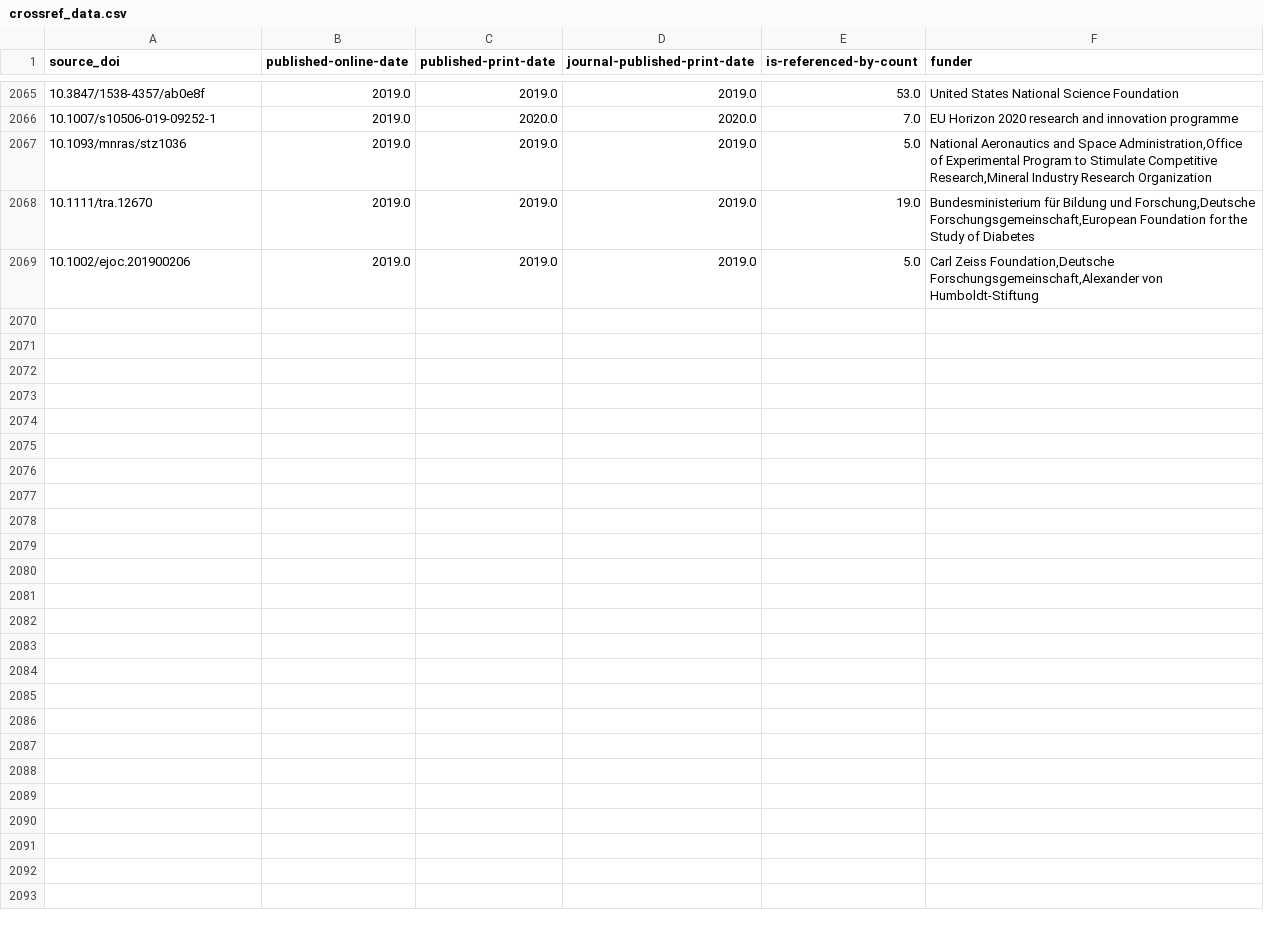
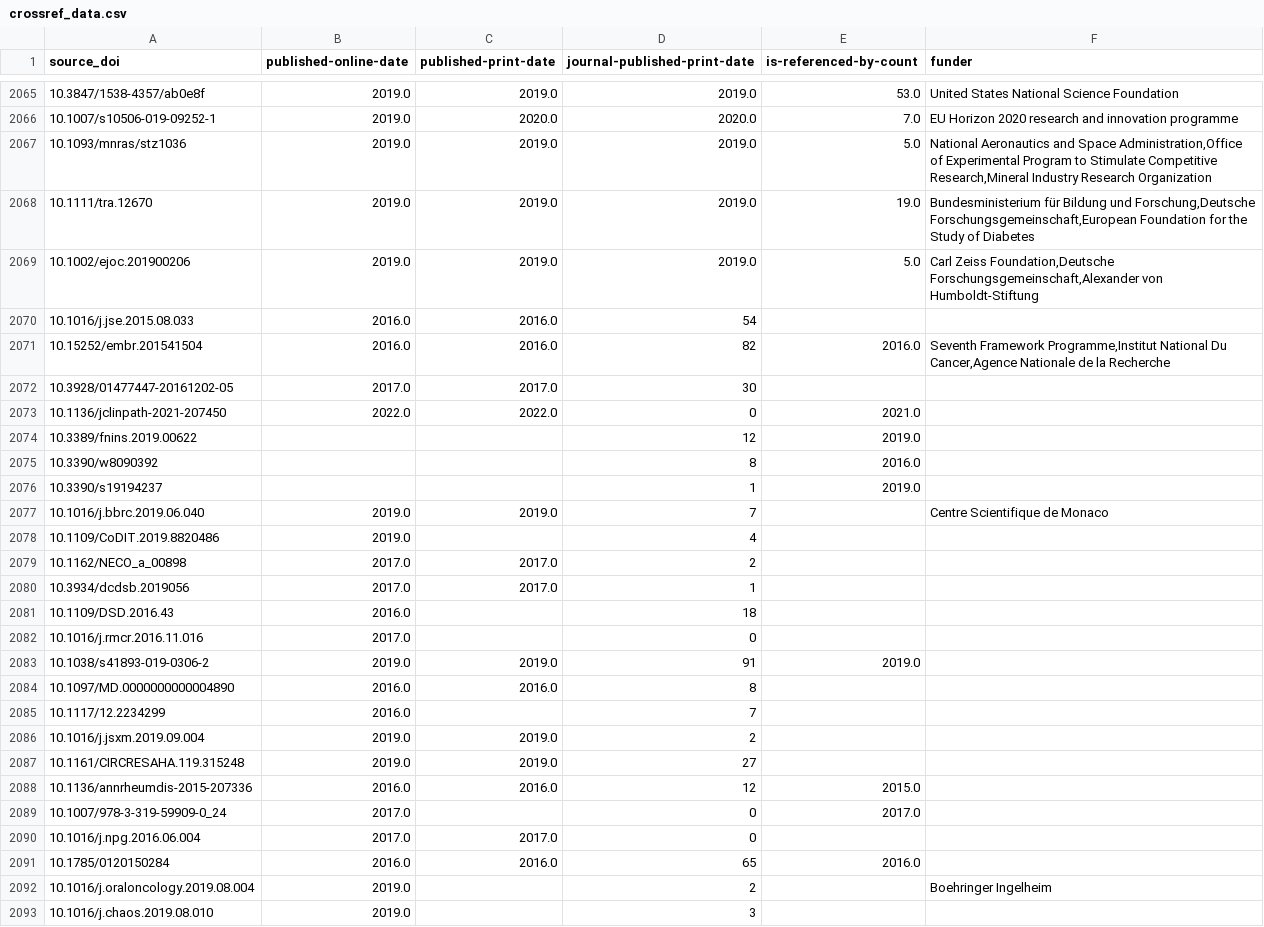
Before and after one commit to azur-scd/prefect-flows, a CSV file: flows/bso_publis_scopus/data/02_intermediate/crossref_data.csv, drawn as a sheet; only a part is shown, gaps mark what is left out; the diff covers the shown part only; the diff names each change by its address in the sheet, - before the commit and + after, or states it on an @@ line.

```diff
--- a/flows/bso_publis_scopus/data/02_intermediate/crossref_data.csv
+++ b/flows/bso_publis_scopus/data/02_intermediate/crossref_data.csv
+row 2070: 10.1016/j.jse.2015.08.033 | 2016.0 | 2016.0 | 54
+row 2071: 10.15252/embr.201541504 | 2016.0 | 2016.0 | 82 | 2016.0 | Seventh Framework Programme,Institut National Du Cancer,Agence Nationale de la Recherche
+row 2072: 10.3928/01477447-20161202-05 | 2017.0 | 2017.0 | 30
+row 2073: 10.1136/jclinpath-2021-207450 | 2022.0 | 2022.0 | 0 | 2021.0
+row 2074: 10.3389/fnins.2019.00622 |  |  | 12 | 2019.0
+row 2075: 10.3390/w8090392 |  |  | 8 | 2016.0
+row 2076: 10.3390/s19194237 |  |  | 1 | 2019.0
+row 2077: 10.1016/j.bbrc.2019.06.040 | 2019.0 | 2019.0 | 7 |  | Centre Scientifique de Monaco
+row 2078: 10.1109/CoDIT.2019.8820486 | 2019.0 |  | 4
+row 2079: 10.1162/NECO_a_00898 | 2017.0 | 2017.0 | 2
+row 2080: 10.3934/dcdsb.2019056 | 2017.0 | 2017.0 | 1
+row 2081: 10.1109/DSD.2016.43 | 2016.0 |  | 18
+row 2082: 10.1016/j.rmcr.2016.11.016 | 2017.0 |  | 0
+row 2083: 10.1038/s41893-019-0306-2 | 2019.0 | 2019.0 | 91 | 2019.0
+row 2084: 10.1097/MD.0000000000004890 | 2016.0 | 2016.0 | 8
+row 2085: 10.1117/12.2234299 | 2016.0 |  | 7
+row 2086: 10.1016/j.jsxm.2019.09.004 | 2019.0 | 2019.0 | 2
+row 2087: 10.1161/CIRCRESAHA.119.315248 | 2019.0 | 2019.0 | 27
+row 2088: 10.1136/annrheumdis-2015-207336 | 2016.0 | 2016.0 | 12 | 2015.0
+row 2089: 10.1007/978-3-319-59909-0_24 | 2017.0 |  | 0 | 2017.0
+row 2090: 10.1016/j.npg.2016.06.004 | 2017.0 | 2017.0 | 0
+row 2091: 10.1785/0120150284 | 2016.0 | 2016.0 | 65 | 2016.0
+row 2092: 10.1016/j.oraloncology.2019.08.004 | 2019.0 |  | 2 |  | Boehringer Ingelheim
+row 2093: 10.1016/j.chaos.2019.08.010 | 2019.0 |  | 3
```
Also changed, not shown: 5 edited cells elsewhere in this file, flows/bso_publis_scopus/data/02_intermediate/dissemin_data.csv, flows/bso_publis_scopus/data/03_primary/mapping_doiprefixes_publisher.csv, 7 other files.
